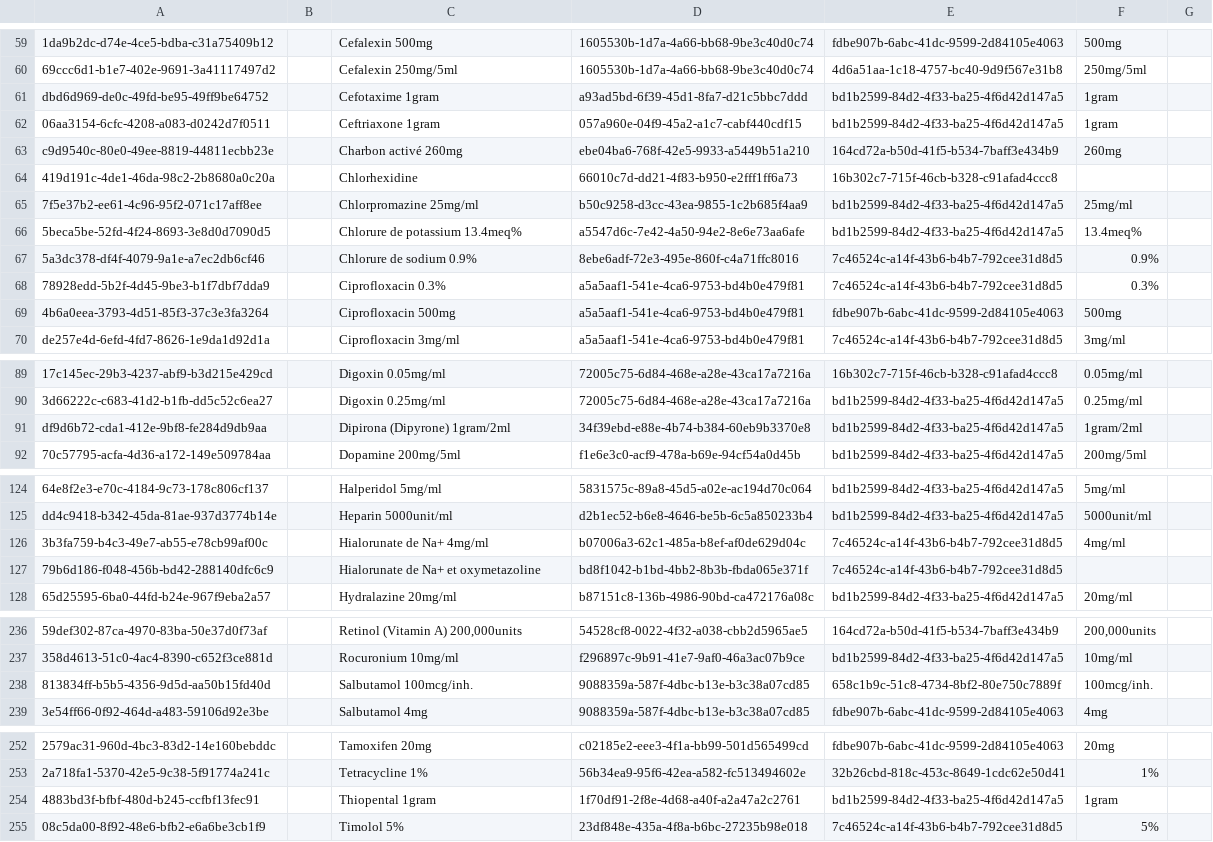
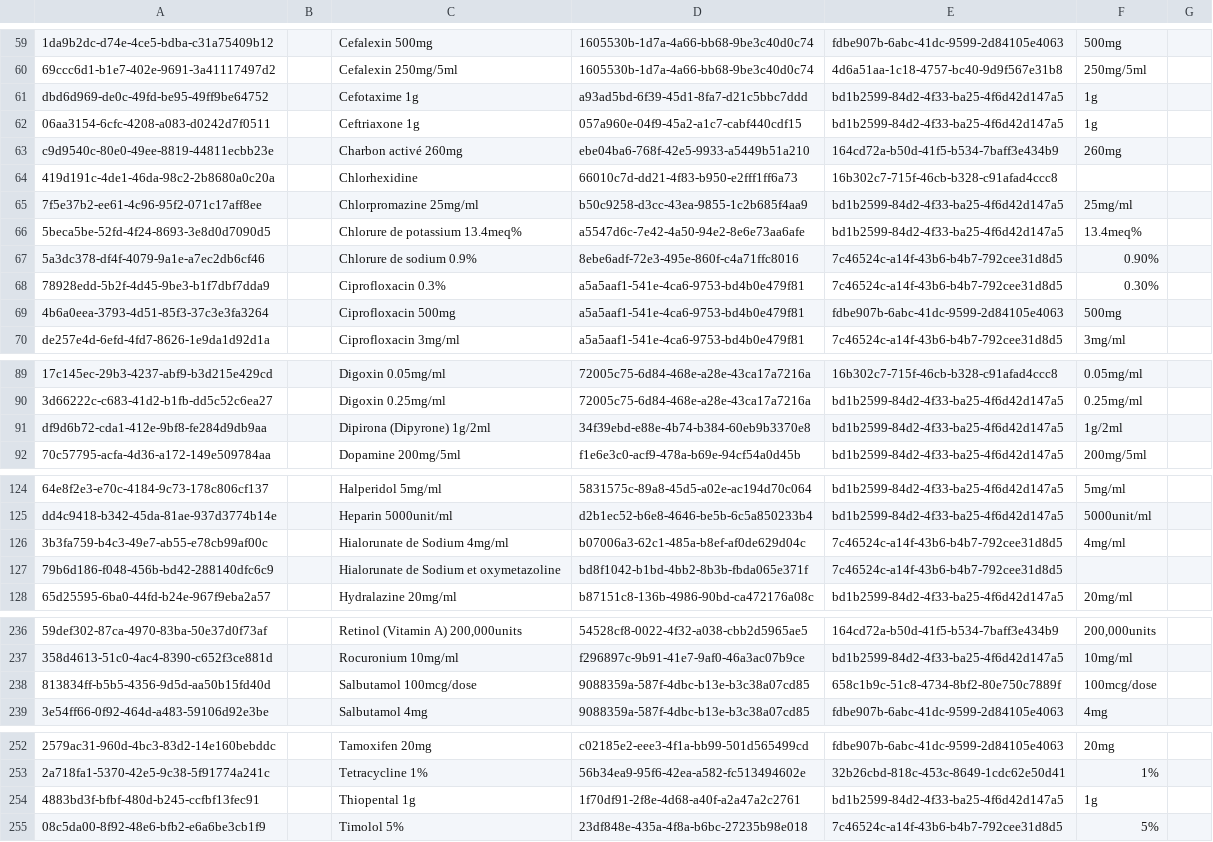
Before and after one commit to CRUDEM/openmrs-config-hsc, a CSV file: configuration/drugs/drugs.csv, drawn as a sheet; only a part is shown, gaps mark what is left out; the diff covers the shown part only; the diff names each change by its address in the sheet, - before the commit and + after, or states it on an @@ line.

```diff
--- a/configuration/drugs/drugs.csv
+++ b/configuration/drugs/drugs.csv
-C61: Cefotaxime 1gram
+C61: Cefotaxime 1g
-F61:F62: 1gram
+F61:F62: 1g
-C62: Ceftriaxone 1gram
+C62: Ceftriaxone 1g
-F67: 0.9%
+F67: 0.90%
-F68: 0.3%
+F68: 0.30%
-C91: Dipirona (Dipyrone) 1gram/2ml
+C91: Dipirona (Dipyrone) 1g/2ml
-F91: 1gram/2ml
+F91: 1g/2ml
-C126: Hialorunate de Na+ 4mg/ml
+C126: Hialorunate de Sodium 4mg/ml
-C127: Hialorunate de Na+ et oxymetazoline
+C127: Hialorunate de Sodium et oxymetazoline
-C238: Salbutamol 100mcg/inh.
+C238: Salbutamol 100mcg/dose
-F238: 100mcg/inh.
+F238: 100mcg/dose
-C254: Thiopental 1gram
+C254: Thiopental 1g
-F254: 1gram
+F254: 1g
```
Also changed, not shown: 22 edited cells elsewhere in this file.
